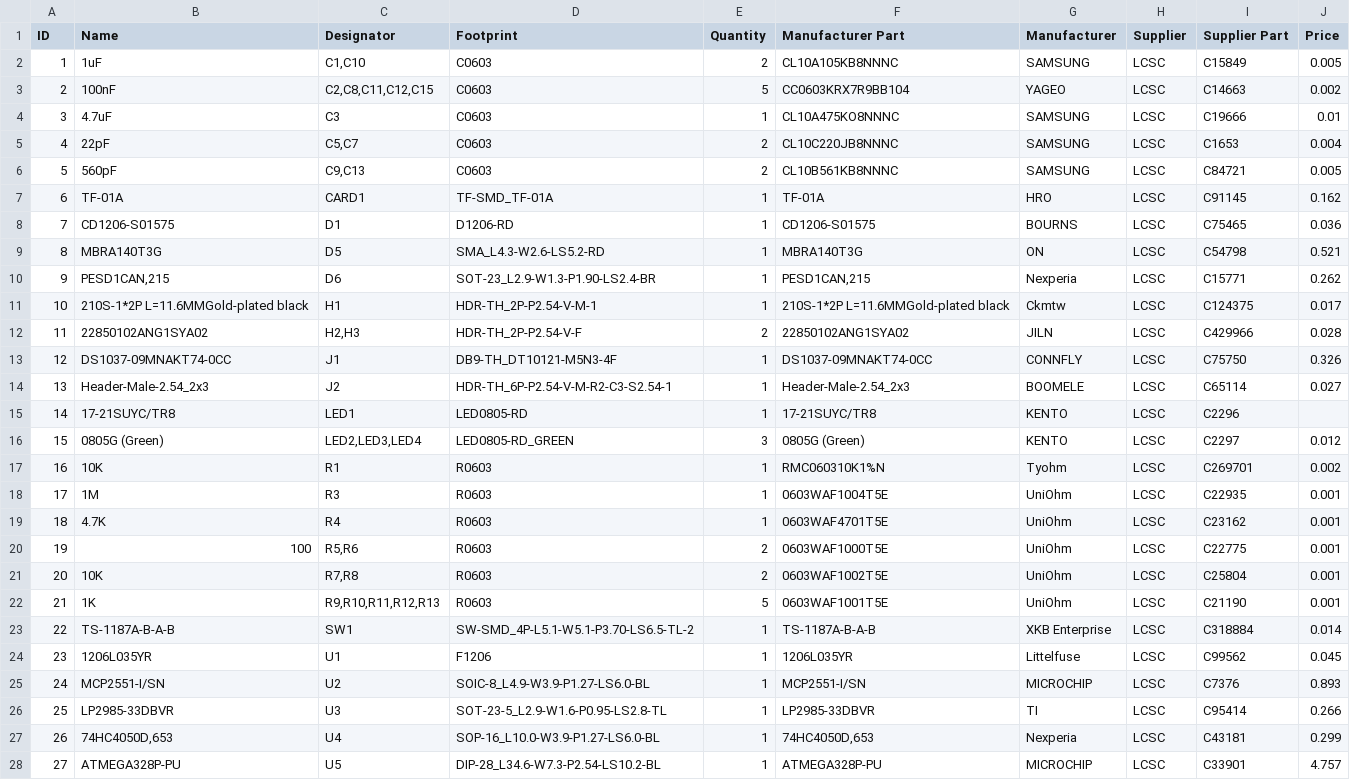
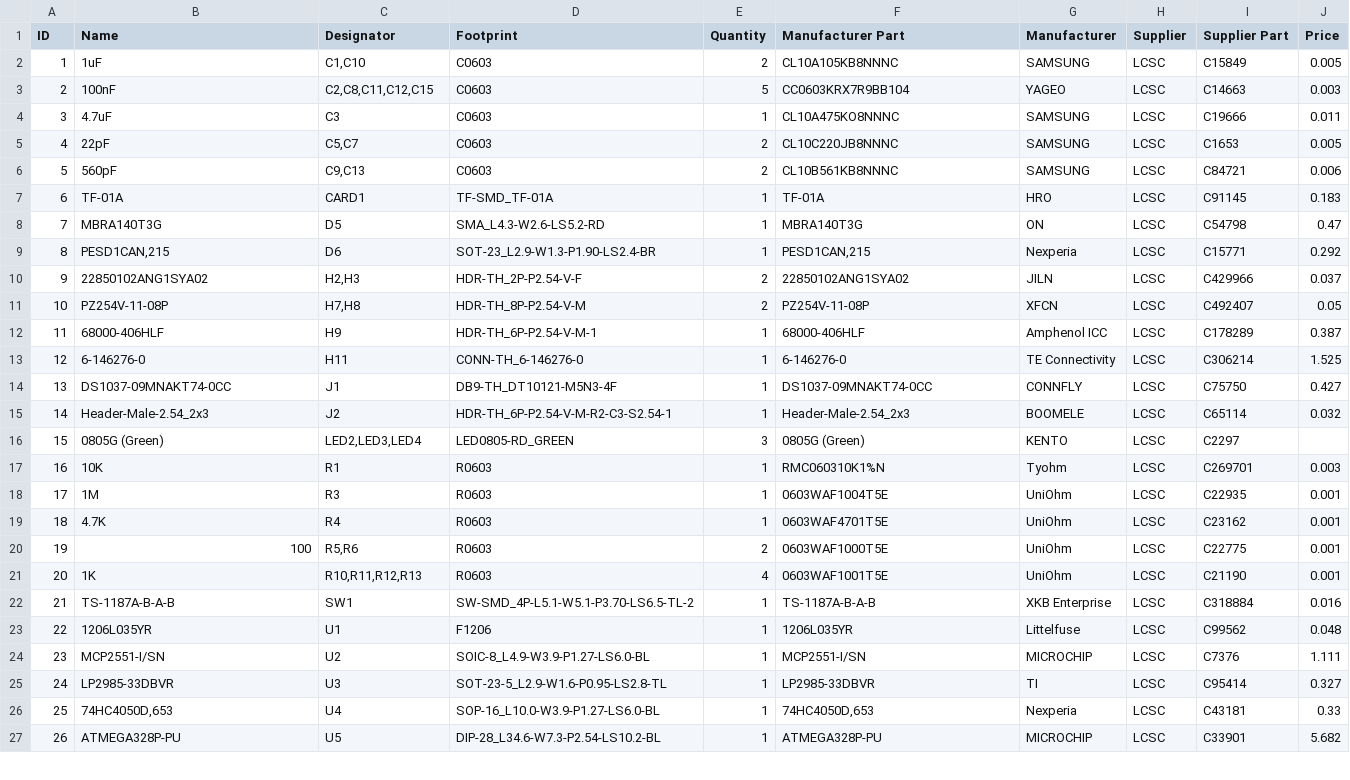
Before and after one commit to Kreativ2121/Driving-Style-Recorder, a CSV file: DSR_Board_Project/DSR_BOM.csv, drawn as a sheet; only a part is shown; removed rows and columns are numbered as before the commit, all else as after; the diff covers the shown part only; the diff names each change by its address in the sheet, - before the commit and + after, or states it on an @@ line.

```diff
--- a/DSR_Board_Project/DSR_BOM.csv
+++ b/DSR_Board_Project/DSR_BOM.csv
-J3 (Price): 0.002
+J3 (Price): 0.003
-J4 (Price): 0.01
+J4 (Price): 0.011
-J5 (Price): 0.004
+J5 (Price): 0.005
-J6 (Price): 0.005
+J6 (Price): 0.006
-J7 (Price): 0.162
+J7 (Price): 0.183
-row 8: 7 | CD1206-S01575 | D1 | D1206-RD | 1 | CD1206-S01575 | BOURNS | LCSC | C75465 | 0.036
@@ column A (ID) renumbered from row 8 down @@
-J8 (Price): 0.521
+J8 (Price): 0.47
-J9 (Price): 0.262
+J9 (Price): 0.292
-row 11: 10 | 210S-1*2P L=11.6MMGold-plated black | H1 | HDR-TH_2P-P2.54-V-M-1 | 1 | 210S-1*2P L=11.6MMGold-plated black | Ckmtw | LCSC | C124375 | 0.017
-J10 (Price): 0.028
+J10 (Price): 0.037
+row 11: 10 | PZ254V-11-08P | H7,H8 | HDR-TH_8P-P2.54-V-M | 2 | PZ254V-11-08P | XFCN | LCSC | C492407 | 0.05
+row 12: 11 | 68000-406HLF | H9 | HDR-TH_6P-P2.54-V-M-1 | 1 | 68000-406HLF | Amphenol ICC | LCSC | C178289 | 0.387
+row 13: 12 | 6-146276-0 | H11 | CONN-TH_6-146276-0 | 1 | 6-146276-0 | TE Connectivity | LCSC | C306214 | 1.525
-J14 (Price): 0.326
+J14 (Price): 0.427
-J15 (Price): 0.027
+J15 (Price): 0.032
-row 15: 14 | 17-21SUYC/TR8 | LED1 | LED0805-RD | 1 | 17-21SUYC/TR8 | KENTO | LCSC | C2296
-J16 (Price): 0.012
+J16 (Price): (empty)
-J17 (Price): 0.002
+J17 (Price): 0.003
-row 21: 20 | 10K | R7,R8 | R0603 | 2 | 0603WAF1002T5E | UniOhm | LCSC | C25804 | 0.001
-C21 (Designator): R9,R10,R11,R12,R13
+C21 (Designator): R10,R11,R12,R13
-E21 (Quantity): 5
+E21 (Quantity): 4
-J22 (Price): 0.014
+J22 (Price): 0.016
-J23 (Price): 0.045
+J23 (Price): 0.048
-J24 (Price): 0.893
+J24 (Price): 1.111
-J25 (Price): 0.266
+J25 (Price): 0.327
-J26 (Price): 0.299
+J26 (Price): 0.33
-J27 (Price): 4.757
+J27 (Price): 5.682
```
Also changed, not shown: 9 edited cells elsewhere in this file, DSR_Board_Project/DSR_PickAndPlace.csv, 7 other files.
